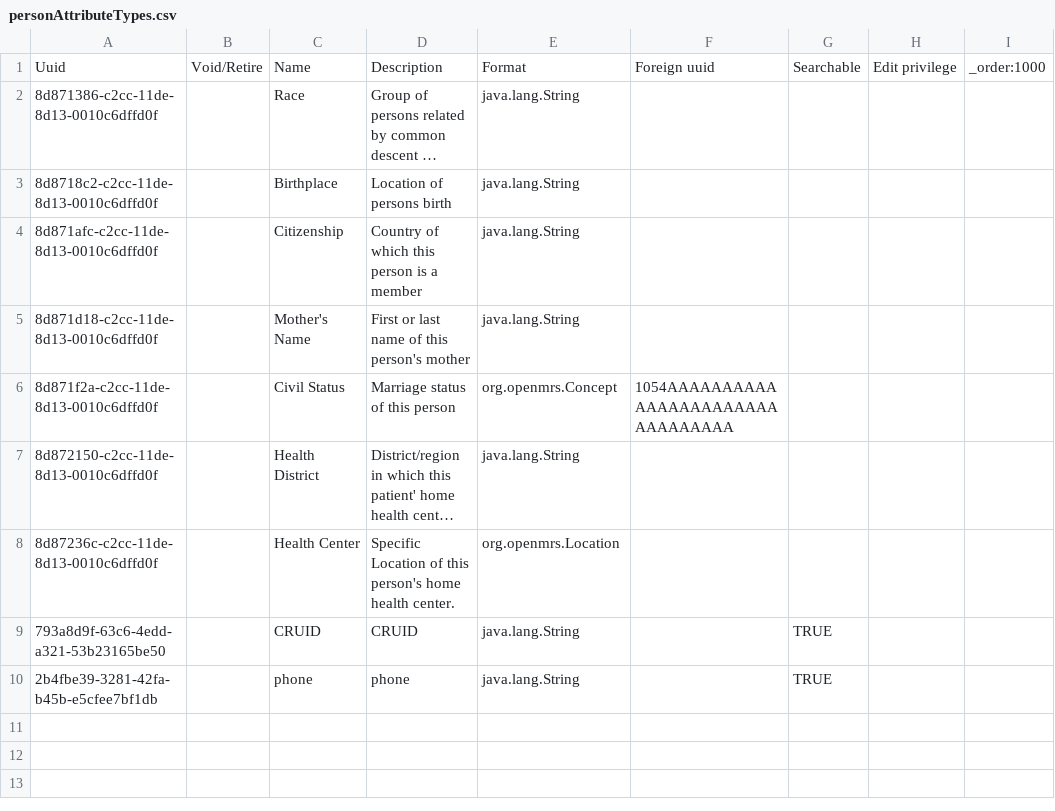
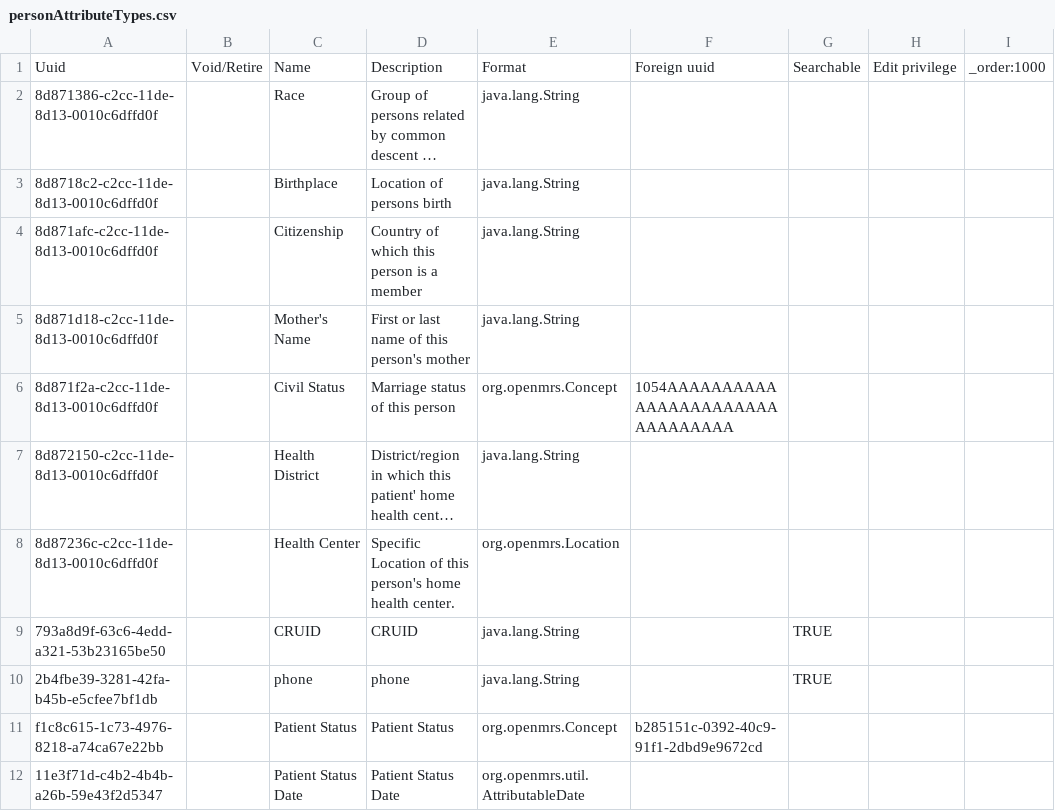
Before and after one commit to reagan-meant/SIDEP-3-Docker-Setup, a CSV file: configs/sigdep3/distribution/openmrs_config/personattributetypes/personAttributeTypes.csv, drawn as a sheet; long unchanged cells end in …; the diff names each change by its address in the sheet, - before the commit and + after, or states it on an @@ line.

```diff
--- a/configs/sigdep3/distribution/openmrs_config/personattributetypes/personAttributeTypes.csv
+++ b/configs/sigdep3/distribution/openmrs_config/personattributetypes/personAttributeTypes.csv
+row 11: f1c8c615-1c73-4976-8218-a74ca67e22bb |  | Patient Status | Patient Status | org.openmrs.Concept | b285151c-0392-40c9-91f1-2dbd9e9672cd
+row 12: 11e3f71d-c4b2-4b4b-a26b-59e43f2d5347 |  | Patient Status Date | Patient Status Date | org.openmrs.util.AttributableDate
```
Also changed, not shown: 6 other files.
